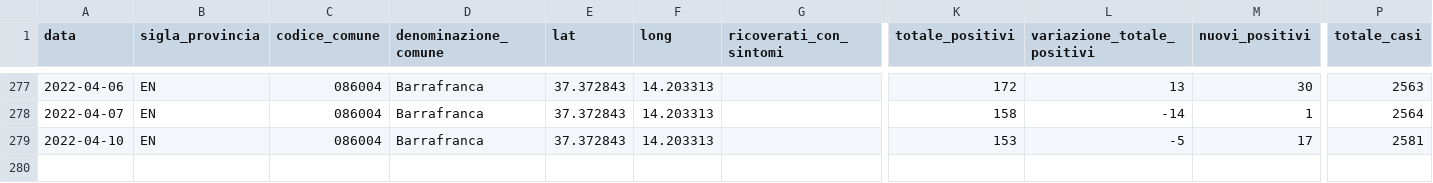
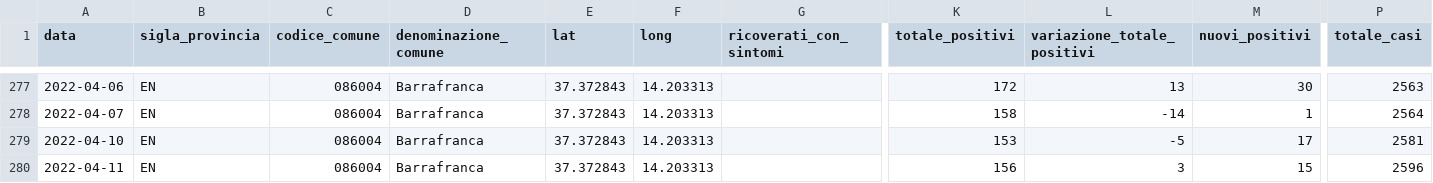
Before and after one commit to opendatasicilia/informa-covid19, a CSV file: dati/informacovid/086004/086004.csv, drawn as a sheet; only a part is shown, gaps mark what is left out; rows hold the shown columns only; the diff names each change by its address in the sheet, - before the commit and + after, or states it on an @@ line.

```diff
--- a/dati/informacovid/086004/086004.csv
+++ b/dati/informacovid/086004/086004.csv
+row 280: 2022-04-11 | EN | 086004 | Barrafranca | 37.372843 | 14.203313 |  | 156 | 3 | 15 | 2596
```
